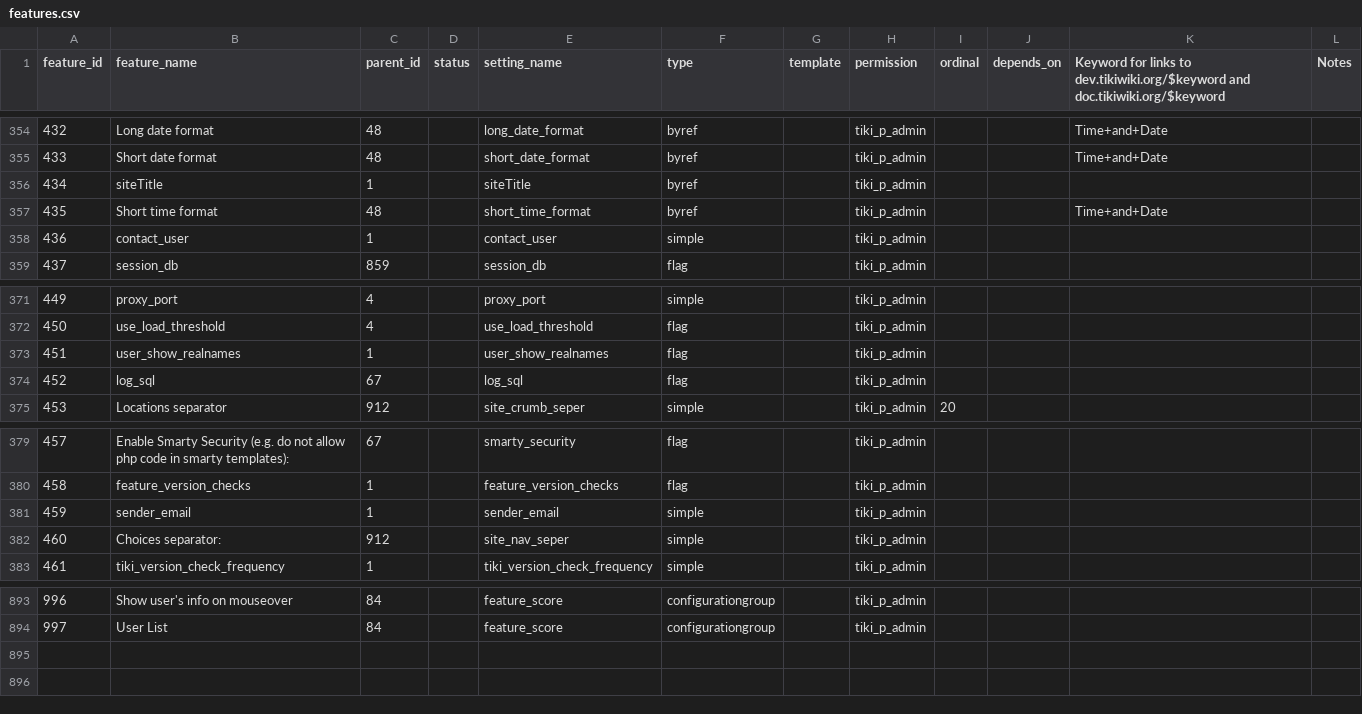
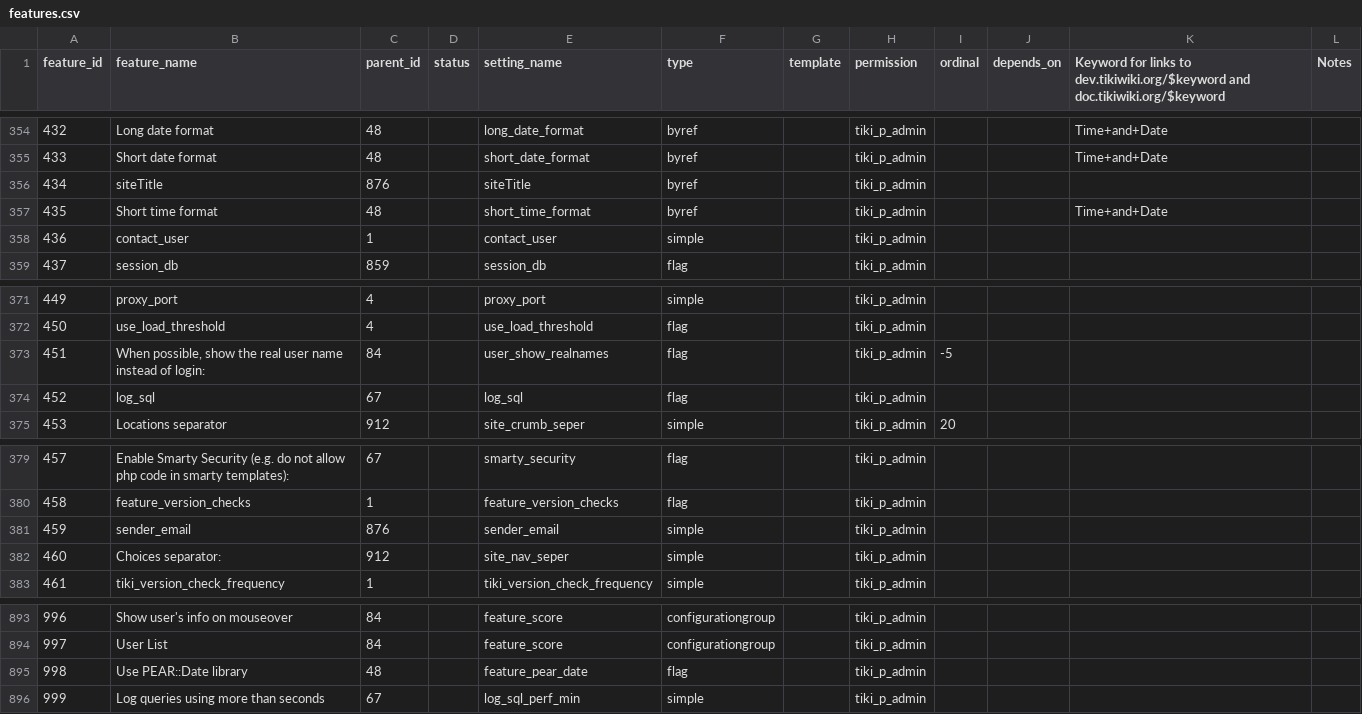
Before and after one commit to meta-net-ar/tiki, a CSV file: db/features.csv, drawn as a sheet; only a part is shown, gaps mark what is left out; the diff names each change by its address in the sheet, - before the commit and + after, or states it on an @@ line.

Commit message:
[FIX] More data for tiki-magic.php.

```diff
--- a/db/features.csv
+++ b/db/features.csv
-C356 (parent_id): 1
+C356 (parent_id): 876
-B373 (feature_name): user_show_realnames
+B373 (feature_name): When possible, show the real user name instead of login:
-C373 (parent_id): 1
+C373 (parent_id): 84
-I373 (ordinal): (empty)
+I373 (ordinal): -5
-C381 (parent_id): 1
+C381 (parent_id): 876
+row 895: 998 | Use PEAR::Date library | 48 |  | feature_pear_date | flag |  | tiki_p_admin
+row 896: 999 | Log queries using more than seconds | 67 |  | log_sql_perf_min | simple |  | tiki_p_admin
```
